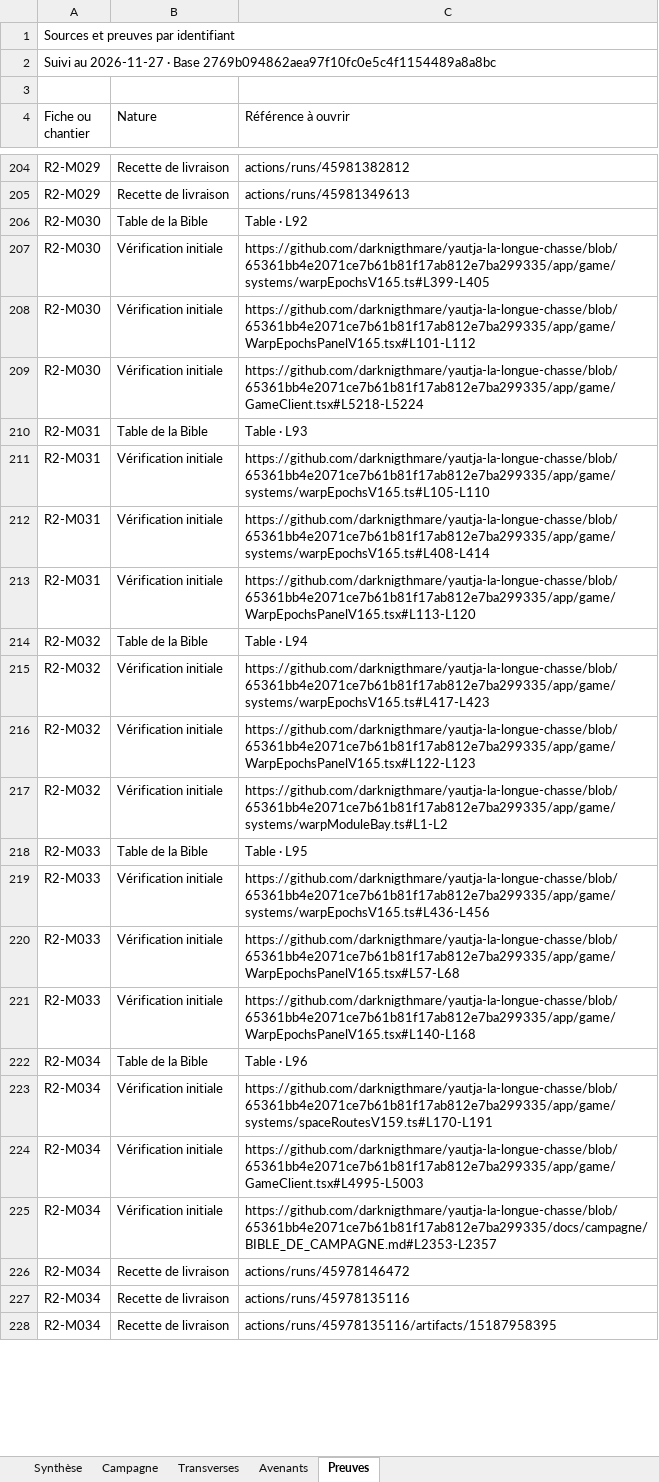
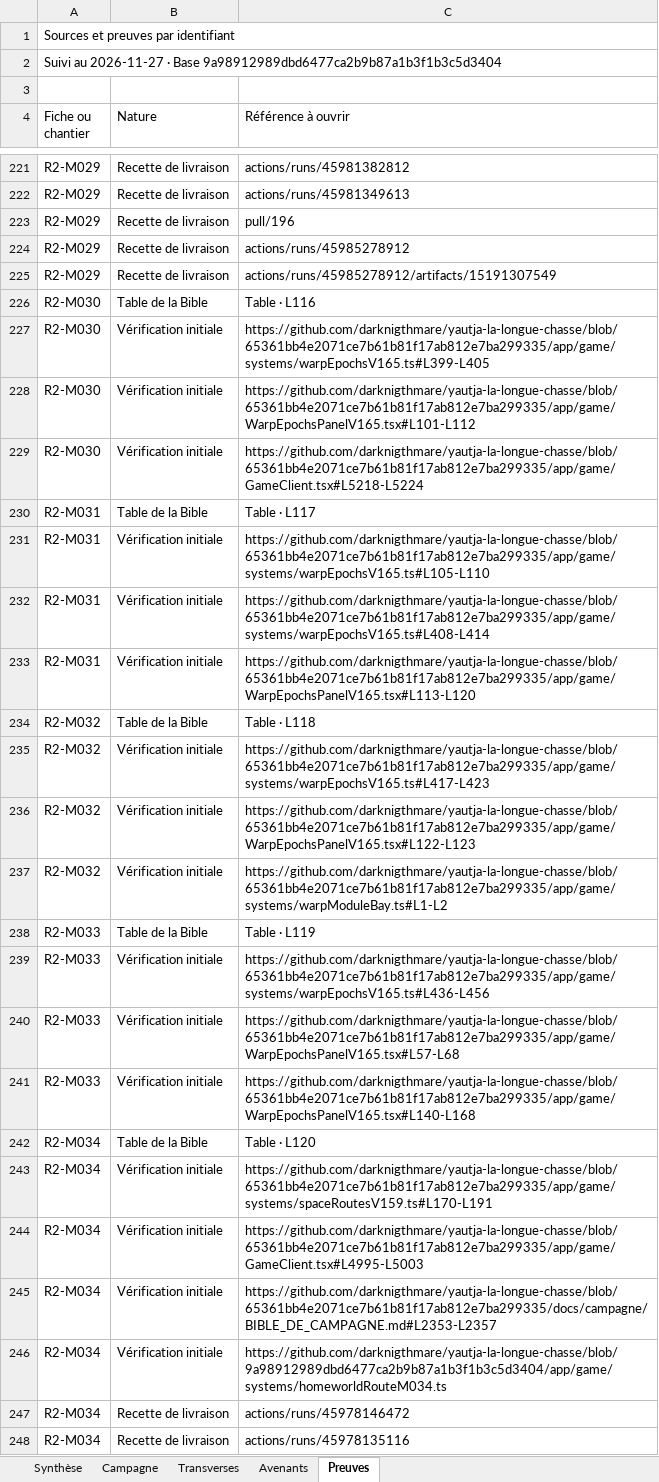
Before and after one commit to darknigthmare/yautja-la-longue-chasse, an Excel workbook: production/INVENTAIRE_BIBLE_20261127.xlsx, sheet Preuves, drawn as a sheet; only a part is shown, gaps mark what is left out; the shorter side is filled out with more unchanged rows; values as stored, in another font and other column widths than the file's, no cell formats; addresses are those after the commit; the diff covers the shown part only; the diff names each change by its address in the sheet, - before the commit and + after, or states it on an @@ line.

```diff
--- a/production/INVENTAIRE_BIBLE_20261127.xlsx (sheet Preuves)
+++ b/production/INVENTAIRE_BIBLE_20261127.xlsx (sheet Preuves)
-A2 (Fiche ou chantier): …· Base 2769b094862aea97f10fc0e5c4f1154489a8a8bc
+A2 (Fiche ou chantier): …· Base 9a98912989dbd6477ca2b9b87a1b3f1b3c5d3404
+row 223: R2-M029 | Recette de livraison | pull/196
+row 224: R2-M029 | Recette de livraison | actions/runs/45985278912
+row 225: R2-M029 | Recette de livraison | actions/runs/45985278912/artifacts/15191307549
-C226 (Référence à ouvrir): Table · L92
+C226 (Référence à ouvrir): Table · L116
-C230 (Référence à ouvrir): Table · L93
+C230 (Référence à ouvrir): Table · L117
-C234 (Référence à ouvrir): Table · L94
+C234 (Référence à ouvrir): Table · L118
-C238 (Référence à ouvrir): Table · L95
+C238 (Référence à ouvrir): Table · L119
-C242 (Référence à ouvrir): Table · L96
+C242 (Référence à ouvrir): Table · L120
+row 246: R2-M034 | Vérification initiale | https://github.com/darknigthmare/yautja-la-longue-chasse/blob/9a98912989dbd6477ca2b9b87a1b3f1b3c5d3404/app/game/systems/homeworldRouteM034.ts
```
Also changed, not shown: 42 added rows and 63 edited cells elsewhere in this sheet, sheet Campagne, sheet Avenants, sheet Synthèse, sheet Transverses, cell formats, 2 other files.
